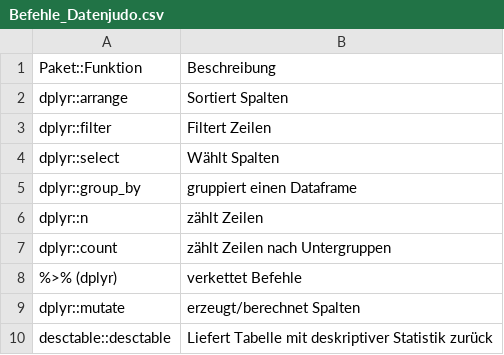
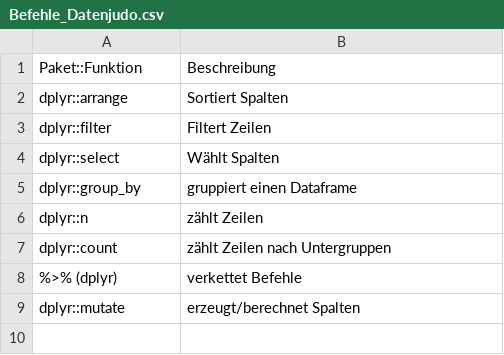
Before and after one commit to sebastiansauer/Praxis_der_Datenanalyse, a CSV file: includes/Befehle_Datenjudo.csv, drawn as a sheet.

```diff
--- a/includes/Befehle_Datenjudo.csv
+++ b/includes/Befehle_Datenjudo.csv
@@ -9,2 +9 @@ dplyr::count       ,zählt Zeilen nach Untergruppen
 dplyr::mutate      ,erzeugt/berechnet Spalten
-desctable::desctable,Liefert Tabelle mit deskriptiver Statistik zurück
```
Also changed, not shown: 18 other files.
